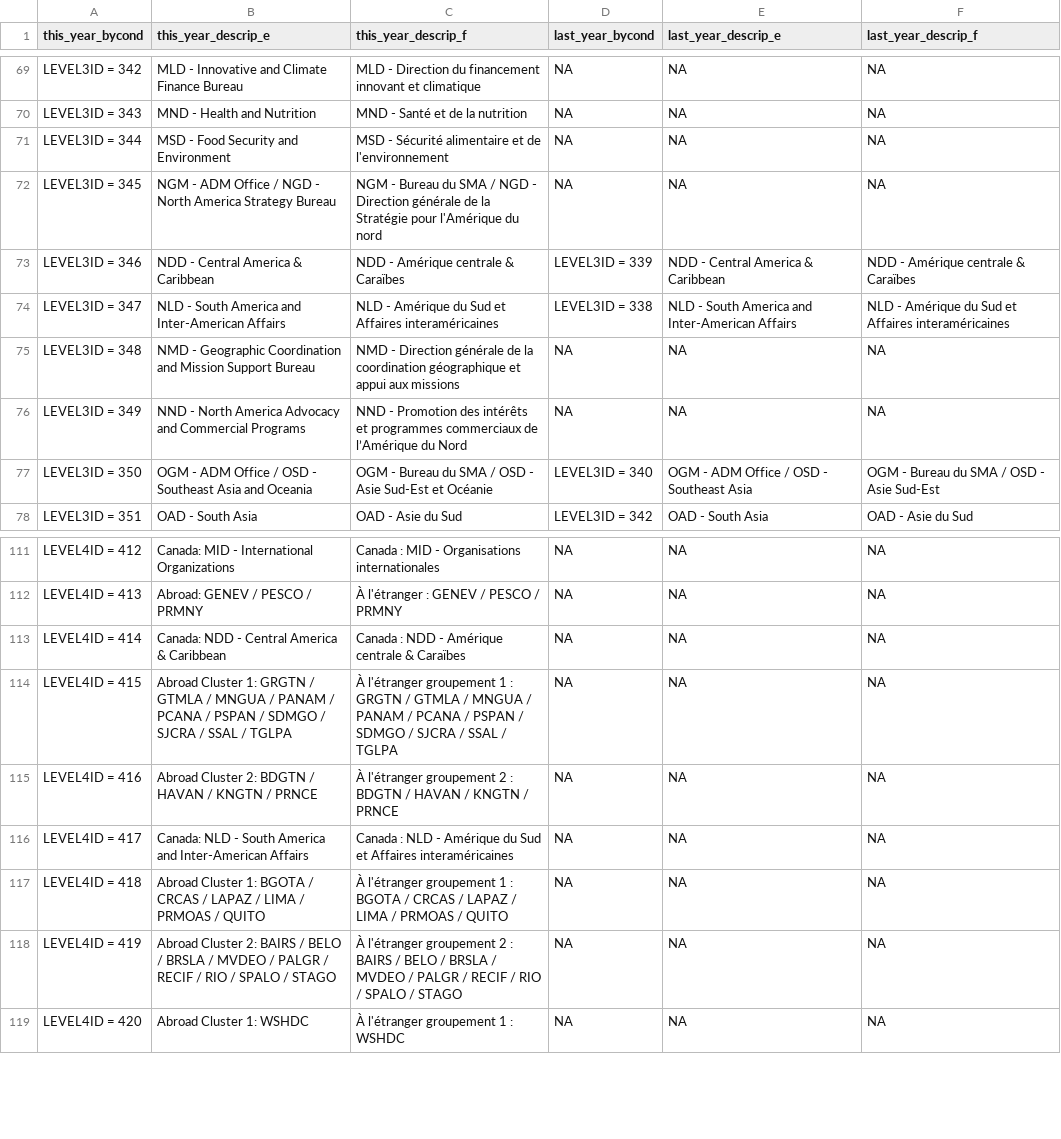
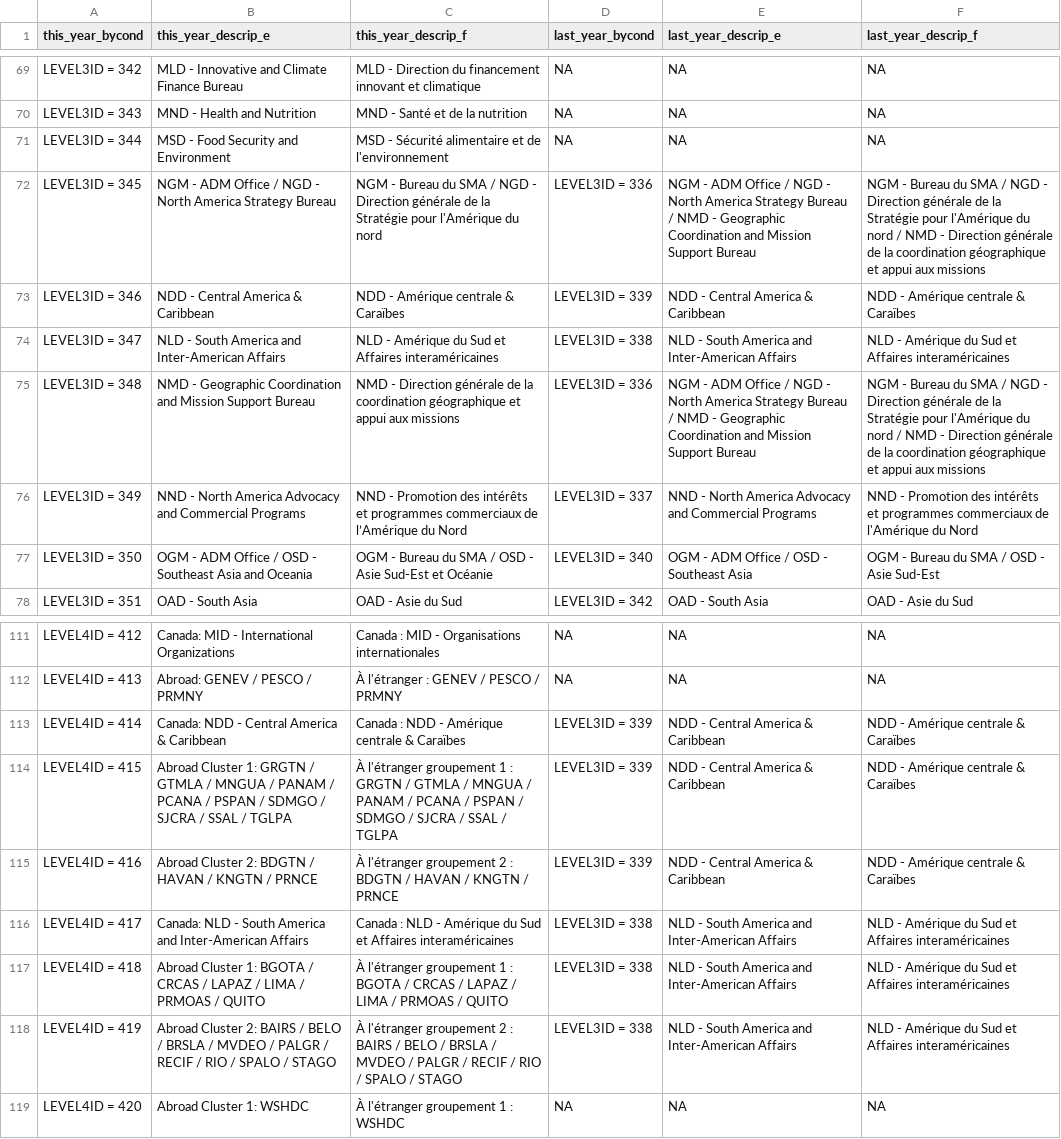
Before and after one commit to obyrneb/pses_2022, a CSV file: data/pses_2022_orgs_lookup.csv, drawn as a sheet; only a part is shown, gaps mark what is left out.

```diff
--- a/data/pses_2022_orgs_lookup.csv
+++ b/data/pses_2022_orgs_lookup.csv
@@ -71,7 +71,7 @@ LEVEL3ID = 343,MND - Health and Nutrition,MND - Santé et de la nutrition,NA,NA,
 LEVEL3ID = 344,MSD - Food Security and Environment,MSD - Sécurité alimentaire et de l'environnement,NA,NA,NA
-LEVEL3ID = 345,NGM - ADM Office / NGD - North America Strategy Bureau,NGM - Bureau du SMA / NGD - Direction générale de la Stratégie pour l'Amérique du nord,NA,NA,NA
+LEVEL3ID = 345,NGM - ADM Office / NGD - North America Strategy Bureau,NGM - Bureau du SMA / NGD - Direction générale de la Stratégie pour l'Amérique du nord,LEVEL3ID = 336,NGM - ADM Office / NGD - North America Strategy Bureau / NMD - Geographic Coordination and Mission Support Bureau,NGM - Bureau du SMA / NGD - Direction générale de la Stratégie pour l'Amérique du nord / NMD - Direction générale de la coordination géographique et appui aux missions
 LEVEL3ID = 346,NDD - Central America & Caribbean,NDD - Amérique centrale & Caraïbes,LEVEL3ID = 339,NDD - Central America & Caribbean,NDD - Amérique centrale & Caraïbes
 LEVEL3ID = 347,NLD - South America and Inter-American Affairs,NLD - Amérique du Sud et Affaires interaméricaines,LEVEL3ID = 338,NLD - South America and Inter-American Affairs,NLD - Amérique du Sud et Affaires interaméricaines
-LEVEL3ID = 348,NMD - Geographic Coordination and Mission Support Bureau,NMD - Direction générale de la coordination géographique et appui aux missions,NA,NA,NA
-LEVEL3ID = 349,NND - North America Advocacy and Commercial Programs,NND - Promotion des intérêts et programmes commerciaux de l’Amérique du Nord,NA,NA,NA
+LEVEL3ID = 348,NMD - Geographic Coordination and Mission Support Bureau,NMD - Direction générale de la coordination géographique et appui aux missions,LEVEL3ID = 336,NGM - ADM Office / NGD - North America Strategy Bureau / NMD - Geographic Coordination and Mission Support Bureau,NGM - Bureau du SMA / NGD - Direction générale de la Stratégie pour l'Amérique du nord / NMD - Direction générale de la coordination géographique et appui aux missions
+LEVEL3ID = 349,NND - North America Advocacy and Commercial Programs,NND - Promotion des intérêts et programmes commerciaux de l’Amérique du Nord,LEVEL3ID = 337,NND - North America Advocacy and Commercial Programs,NND - Promotion des intérêts et programmes commerciaux de l'Amérique du Nord
 LEVEL3ID = 350,OGM - ADM Office / OSD - Southeast Asia and Oceania,OGM - Bureau du SMA / OSD - Asie Sud-Est et Océanie,LEVEL3ID = 340,OGM - ADM Office / OSD - Southeast Asia,OGM - Bureau du SMA / OSD - Asie Sud-Est
@@ -112,8 +112,8 @@ LEVEL4ID = 412,Canada: MID - International Organizations,Canada : MID - Organisa
 LEVEL4ID = 413,Abroad: GENEV / PESCO / PRMNY,À l'étranger : GENEV / PESCO / PRMNY,NA,NA,NA
-LEVEL4ID = 414,Canada: NDD - Central America & Caribbean,Canada : NDD - Amérique centrale & Caraïbes,NA,NA,NA
-LEVEL4ID = 415,Abroad Cluster 1: GRGTN / GTMLA / MNGUA / PANAM / PCANA / PSPAN / SDMGO / SJCRA / SSAL / TGLPA,À l'étranger groupement 1 : GRGTN / GTMLA / MNGUA / PANAM / PCANA / PSPAN / SDMGO / SJCRA / SSAL / TGLPA,NA,NA,NA
-LEVEL4ID = 416,Abroad Cluster 2: BDGTN / HAVAN / KNGTN / PRNCE,À l'étranger groupement 2 : BDGTN / HAVAN / KNGTN / PRNCE,NA,NA,NA
-LEVEL4ID = 417,Canada: NLD - South America and Inter-American Affairs,Canada : NLD - Amérique du Sud et Affaires interaméricaines,NA,NA,NA
-LEVEL4ID = 418,Abroad Cluster 1: BGOTA / CRCAS / LAPAZ / LIMA / PRMOAS / QUITO,À l'étranger groupement 1 : BGOTA / CRCAS / LAPAZ / LIMA / PRMOAS / QUITO,NA,NA,NA
-LEVEL4ID = 419,Abroad Cluster 2: BAIRS / BELO / BRSLA / MVDEO / PALGR / RECIF / RIO / SPALO / STAGO,À l'étranger groupement 2 : BAIRS / BELO / BRSLA / MVDEO / PALGR / RECIF / RIO / SPALO / STAGO,NA,NA,NA
+LEVEL4ID = 414,Canada: NDD - Central America & Caribbean,Canada : NDD - Amérique centrale & Caraïbes,LEVEL3ID = 339,NDD - Central America & Caribbean,NDD - Amérique centrale & Caraïbes
+LEVEL4ID = 415,Abroad Cluster 1: GRGTN / GTMLA / MNGUA / PANAM / PCANA / PSPAN / SDMGO / SJCRA / SSAL / TGLPA,À l'étranger groupement 1 : GRGTN / GTMLA / MNGUA / PANAM / PCANA / PSPAN / SDMGO / SJCRA / SSAL / TGLPA,LEVEL3ID = 339,NDD - Central America & Caribbean,NDD - Amérique centrale & Caraïbes
+LEVEL4ID = 416,Abroad Cluster 2: BDGTN / HAVAN / KNGTN / PRNCE,À l'étranger groupement 2 : BDGTN / HAVAN / KNGTN / PRNCE,LEVEL3ID = 339,NDD - Central America & Caribbean,NDD - Amérique centrale & Caraïbes
+LEVEL4ID = 417,Canada: NLD - South America and Inter-American Affairs,Canada : NLD - Amérique du Sud et Affaires interaméricaines,LEVEL3ID = 338,NLD - South America and Inter-American Affairs,NLD - Amérique du Sud et Affaires interaméricaines
+LEVEL4ID = 418,Abroad Cluster 1: BGOTA / CRCAS / LAPAZ / LIMA / PRMOAS / QUITO,À l'étranger groupement 1 : BGOTA / CRCAS / LAPAZ / LIMA / PRMOAS / QUITO,LEVEL3ID = 338,NLD - South America and Inter-American Affairs,NLD - Amérique du Sud et Affaires interaméricaines
+LEVEL4ID = 419,Abroad Cluster 2: BAIRS / BELO / BRSLA / MVDEO / PALGR / RECIF / RIO / SPALO / STAGO,À l'étranger groupement 2 : BAIRS / BELO / BRSLA / MVDEO / PALGR / RECIF / RIO / SPALO / STAGO,LEVEL3ID = 338,NLD - South America and Inter-American Affairs,NLD - Amérique du Sud et Affaires interaméricaines
 LEVEL4ID = 420,Abroad Cluster 1: WSHDC,À l'étranger groupement 1 : WSHDC,NA,NA,NA
```
Also changed, not shown: 1 other file.
